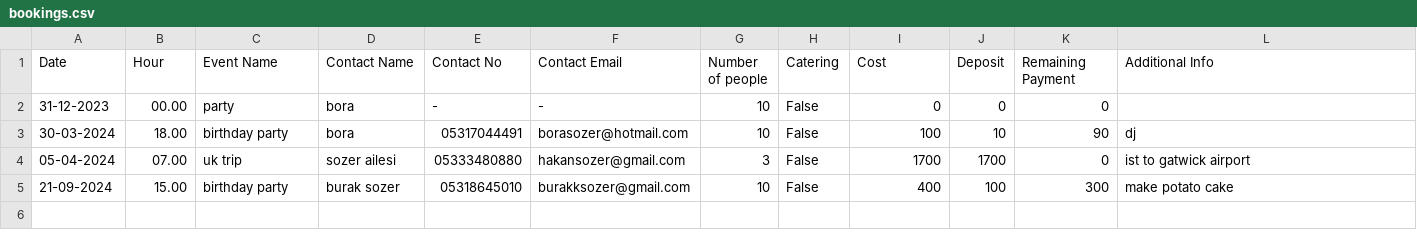
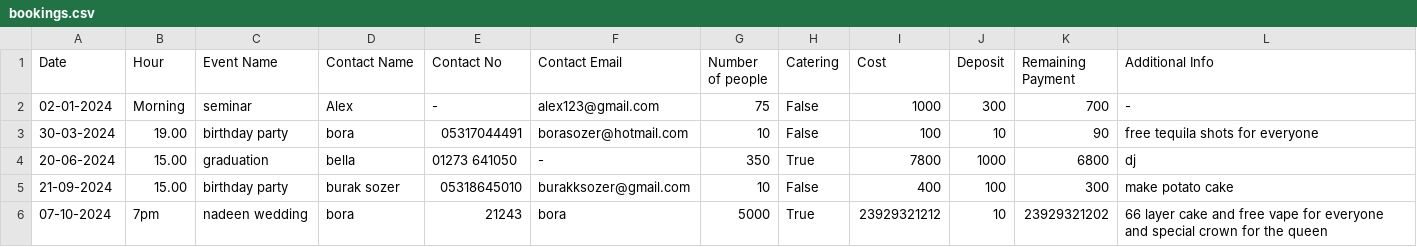
Before and after one commit to borasozer/Event_Booking_App, a CSV file: bookings.csv, drawn as a sheet.

```diff
--- a/bookings.csv
+++ b/bookings.csv
@@ -1,5 +1,6 @@
 Date,Hour,Event Name,Contact Name,Contact No,Contact Email,Number of people,Catering,Cost,Deposit,Remaining Payment,Additional Info
-31-12-2023,00.00,party,bora,-,-,10,False,0,0,0,
-30-03-2024,18.00,birthday party,bora,05317044491,borasozer@hotmail.com,10,False,100,10,90,dj
-05-04-2024,07.00,uk trip,sozer ailesi,05333480880,hakansozer@gmail.com,3,False,1700,1700,0,ist to gatwick airport
+02-01-2024,Morning,seminar,Alex,-,alex123@gmail.com,75,False,1000,300,700,-
+30-03-2024,19.00,birthday party,bora,05317044491,borasozer@hotmail.com,10,False,100,10,90,free tequila shots for everyone
+20-06-2024,15.00,graduation,bella,01273 641050,-,350,True,7800,1000,6800,dj
 21-09-2024,15.00,birthday party,burak sozer,05318645010,burakksozer@gmail.com,10,False,400,100,300,make potato cake
+07-10-2024,7pm,nadeen wedding,bora,21243,bora,5000,True,23929321212,10,23929321202,66 layer cake and free vape for everyone and special crown for the queen
```
Also changed, not shown: 19 other files.
